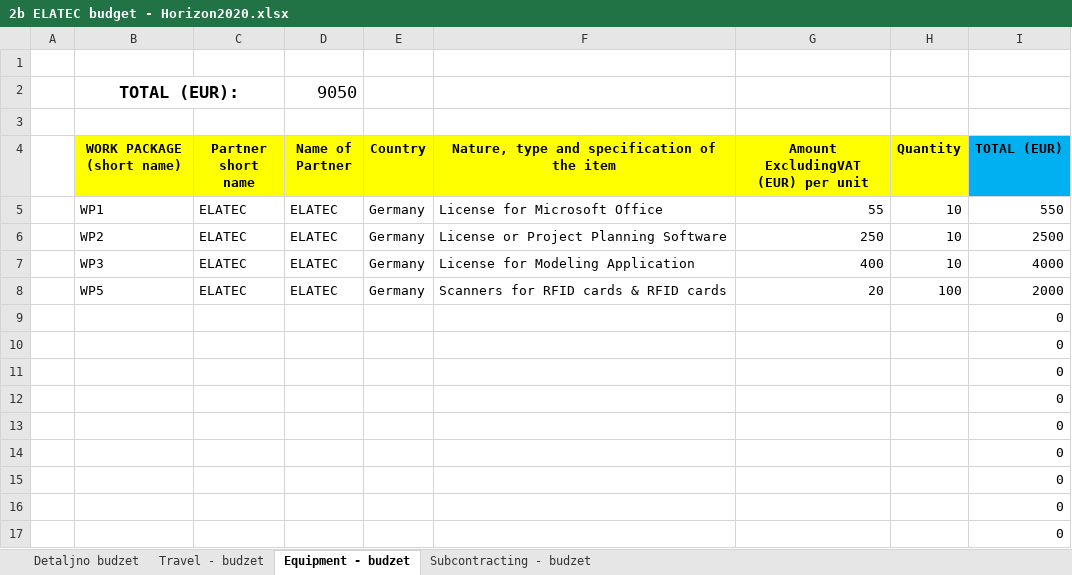
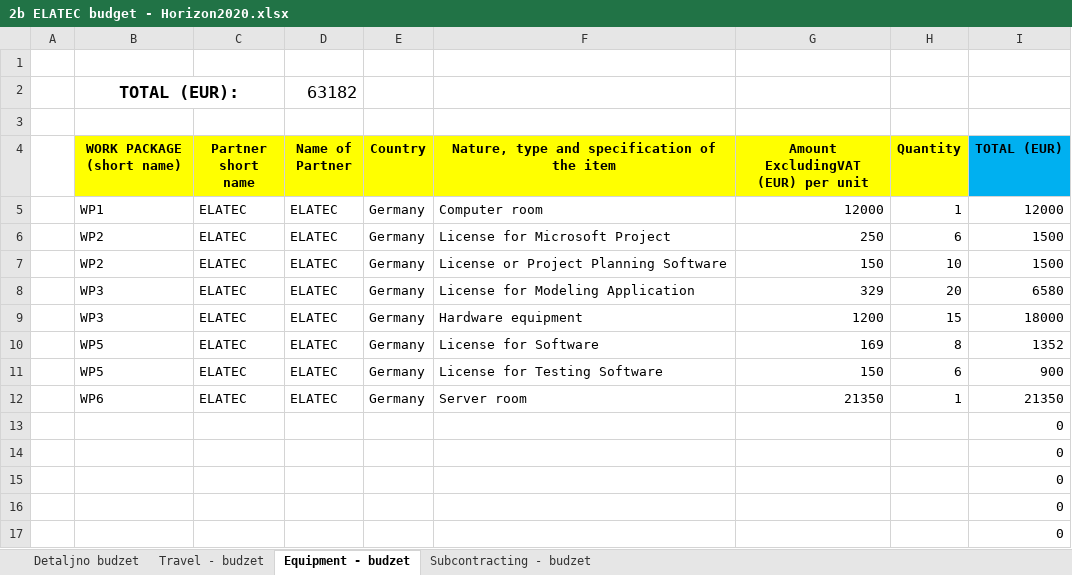
Before and after one commit to mdivjak/usp, an Excel workbook: Projekat_Faza1_ver1/2b ELATEC budget - Horizon2020.xlsx, sheet Equipment - budzet, drawn as a sheet; only a part is shown; values as stored, in another font and other column widths than the file's, no borders; removed rows and columns are numbered as before the commit, all else as after; the diff names each change by its address in the sheet, - before the commit and + after, or states it on an @@ line.

Commit message:
Odradjen budzet za ELATEC

```diff
--- a/Projekat_Faza1_ver1/2b ELATEC budget - Horizon2020.xlsx (sheet Equipment - budzet)
+++ b/Projekat_Faza1_ver1/2b ELATEC budget - Horizon2020.xlsx (sheet Equipment - budzet)
-D2 (Name of Partner): 9050
+D2 (Name of Partner): 63182
-F5: License for Microsoft Office
+F5: Computer room
-G5: 55
+G5: 12000
-H5 (Quantity): 10
+H5 (Quantity): 1
-I5 (TOTAL (EUR)): 550
+I5 (TOTAL (EUR)): 12000
+row 6:  | WP2 | ELATEC | ELATEC | Germany | License for Microsoft Project | 250 | 6 | 1500
-G7: 250
+G7: 150
-I7 (TOTAL (EUR)): 2500
+I7 (TOTAL (EUR)): 1500
-G8: 400
+G8: 329
-H8 (Quantity): 10
+H8 (Quantity): 20
-I8 (TOTAL (EUR)): 4000
+I8 (TOTAL (EUR)): 6580
+row 9:  | WP3 | ELATEC | ELATEC | Germany | Hardware equipment | 1200 | 15 | 18000
+row 10:  | WP5 | ELATEC | ELATEC | Germany | License for Software | 169 | 8 | 1352
-F11: Scanners for RFID cards & RFID cards
+F11: License for Testing Software
-G11: 20
+G11: 150
-H11 (Quantity): 100
+H11 (Quantity): 6
-I11 (TOTAL (EUR)): 2000
+I11 (TOTAL (EUR)): 900
-row 9:  |  |  |  |  |  |  |  | 0
-row 10:  |  |  |  |  |  |  |  | 0
-row 11:  |  |  |  |  |  |  |  | 0
-row 12:  |  |  |  |  |  |  |  | 0
+row 12:  | WP6 | ELATEC | ELATEC | Germany | Server room | 21350 | 1 | 21350
```
Also changed, not shown: sheet Detaljno budzet, charts or pictures, 1 other file.
